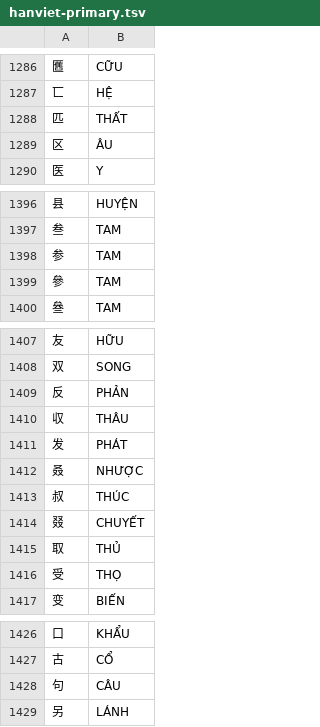
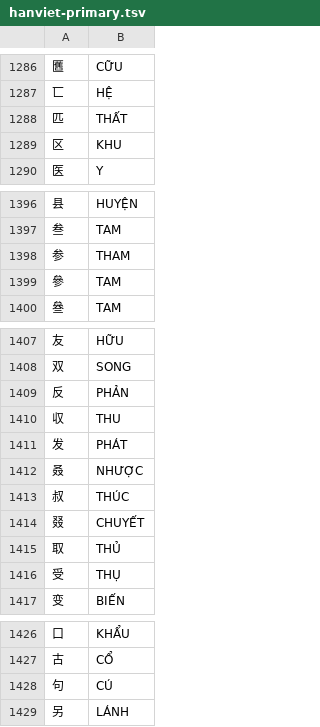
Before and after one commit to satthu565/jlpt-online, a TSV file: tools/import-data/data/hanviet-primary.tsv, drawn as a sheet; only a part is shown, gaps mark what is left out; the diff covers the shown part only.

```diff
--- a/tools/import-data/data/hanviet-primary.tsv
+++ b/tools/import-data/data/hanviet-primary.tsv
@@ -1288,3 +1288,3 @@
 匹	THẤT
-区	ÂU
+区	KHU
 医	Y
@@ -1397,3 +1397,3 @@
 叁	TAM
-参	TAM
+参	THAM
 參	TAM
@@ -1409,3 +1409,3 @@
 反	PHẢN
-収	THÂU
+収	THU
 发	PHÁT
@@ -1415,3 +1415,3 @@
 取	THỦ
-受	THỌ
+受	THỤ
 变	BIẾN
@@ -1427,3 +1427,3 @@
 古	CỔ
-句	CÂU
+句	CÚ
 另	LÁNH
```
Also changed, not shown: 65 edited cells elsewhere in this file, tools/import-data/data/hanviet-onyomi.tsv, 4 other files.
